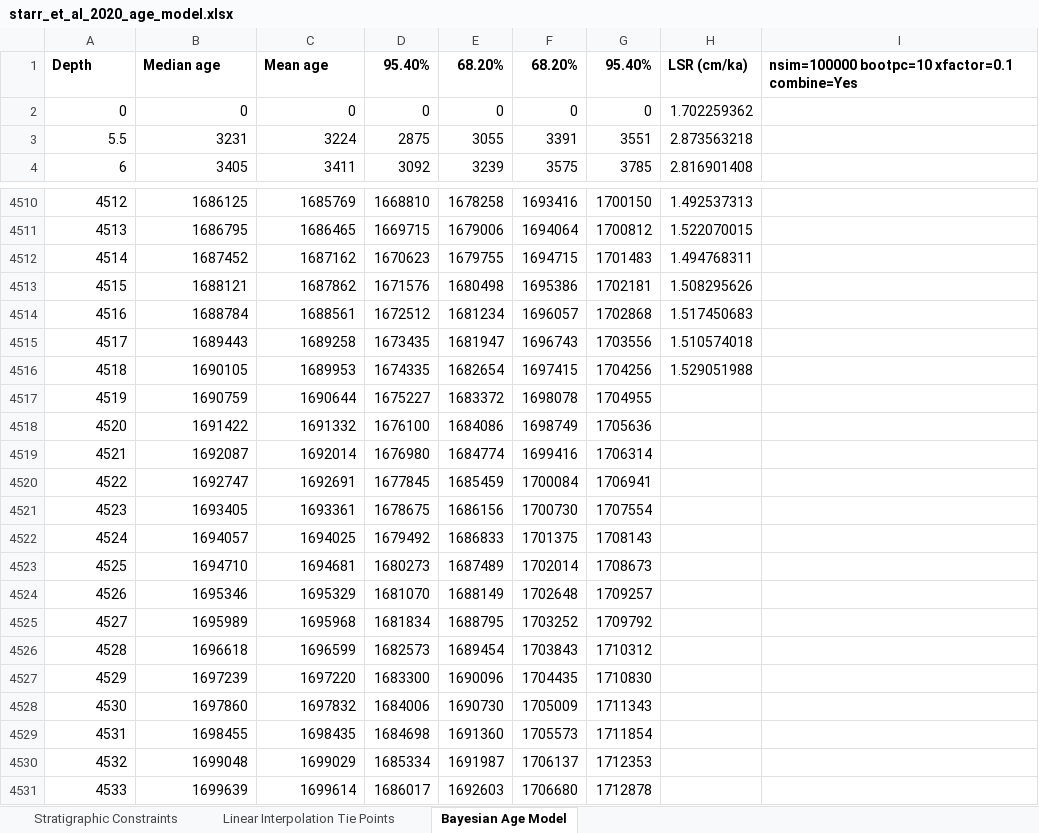
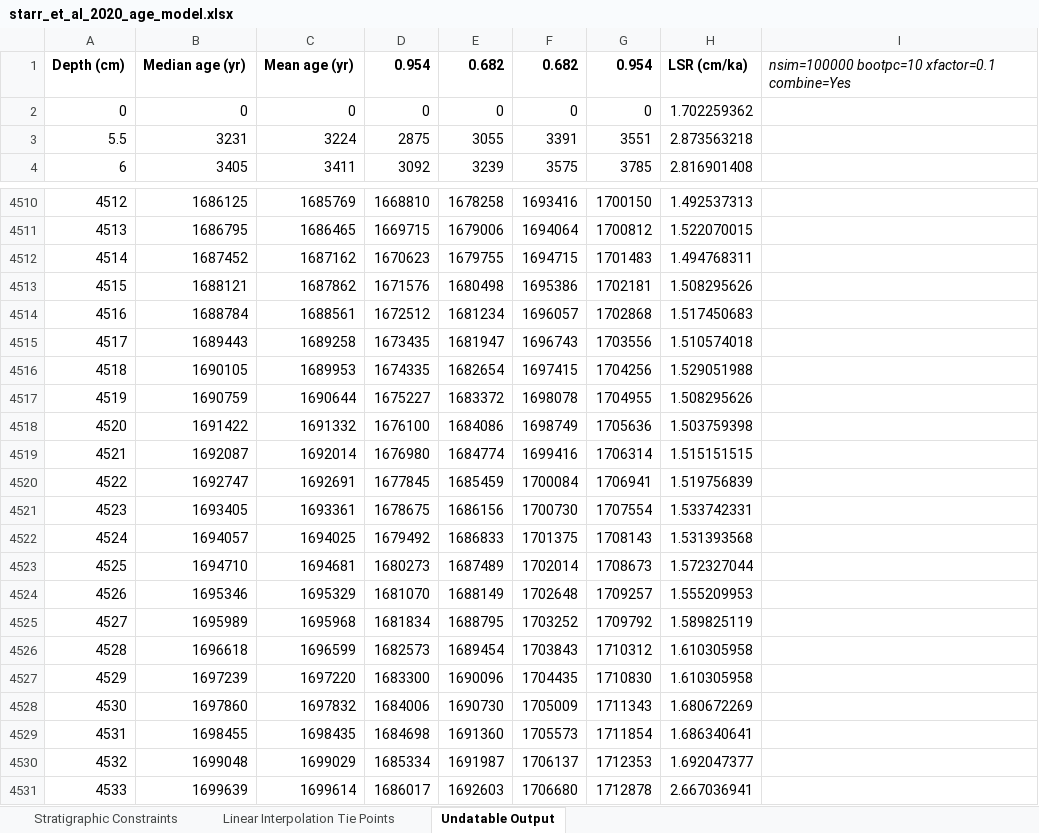
Before and after one commit to AidanStarr/Starr_et_al_2021_Icebergs, an Excel workbook: raw/starr_et_al_2020_age_model.xlsx, sheet Undatable Output, drawn as a sheet; only a part is shown, gaps mark what is left out; values as stored, in another font and other column widths than the file's, no borders; removed rows and columns are numbered as before the commit, all else as after; the diff names each change by its address in the sheet, - before the commit and + after, or states it on an @@ line.

```diff
--- a/raw/starr_et_al_2020_age_model.xlsx (sheet Undatable Output)
+++ b/raw/starr_et_al_2020_age_model.xlsx (sheet Undatable Output)
-sheet tab: Bayesian Age Model
+sheet tab: Undatable Output
-row 1: Depth | Median age | Mean age | 95.40% | 68.20% | 68.20% | 95.40% | LSR (cm/ka) | nsim=100000 bootpc=10 xfactor=0.1 combine=Yes
+row 1: Depth (cm) | Median age (yr) | Mean age (yr) | 0.954 | 0.682 | 0.682 | 0.954 | LSR (cm/ka) | nsim=100000 bootpc=10 xfactor=0.1 combine=Yes
-H4517: (empty)
+H4517: 1.508295626
-H4518: (empty)
+H4518: 1.503759398
-H4519: (empty)
+H4519: 1.515151515
-H4520: (empty)
+H4520: 1.519756839
-H4521: (empty)
+H4521: 1.533742331
-H4522: (empty)
+H4522: 1.531393568
-H4523: (empty)
+H4523: 1.572327044
-H4524: (empty)
+H4524: 1.555209953
-H4525: (empty)
+H4525: 1.589825119
-H4526:H4527: (empty)
+H4526:H4527: 1.610305958
-H4528: (empty)
+H4528: 1.680672269
-H4529: (empty)
+H4529: 1.686340641
-H4530: (empty)
+H4530: 1.692047377
-H4531: (empty)
+H4531: 2.667036941
```
Also changed, not shown: sheet Stratigraphic Constraints, sheet Linear Interpolation Tie Points, 5 other files.
